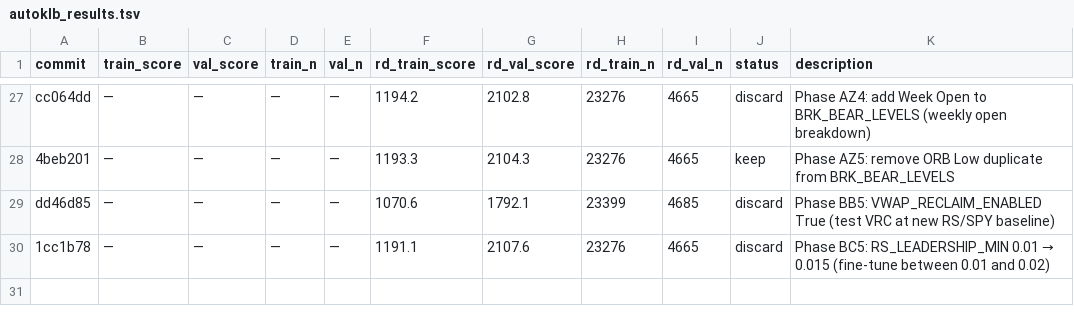
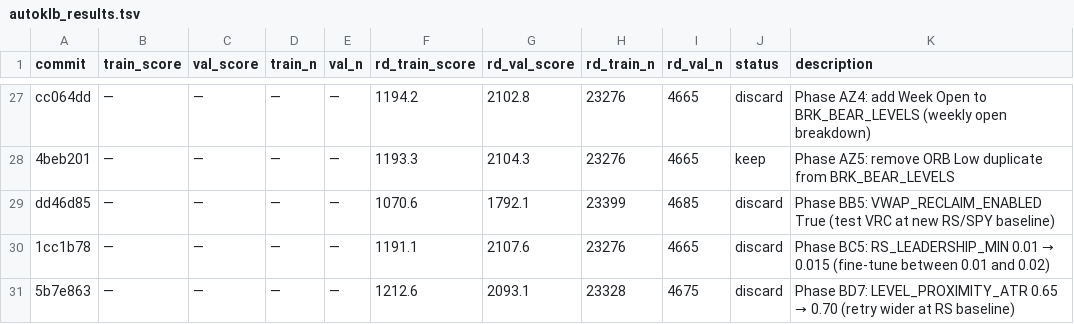
Before and after one commit to Powersup8/KeyLevelBreakout, a TSV file: debug/autoklb_results.tsv, drawn as a sheet; only a part is shown, gaps mark what is left out; the diff names each change by its address in the sheet, - before the commit and + after, or states it on an @@ line.

```diff
--- a/debug/autoklb_results.tsv
+++ b/debug/autoklb_results.tsv
+row 31: 5b7e863 | — | — | — | — | 1212.6 | 2093.1 | 23328 | 4675 | discard | Phase BD7: LEVEL_PROXIMITY_ATR 0.65 → 0.70 (retry wider at RS baseline)
```
